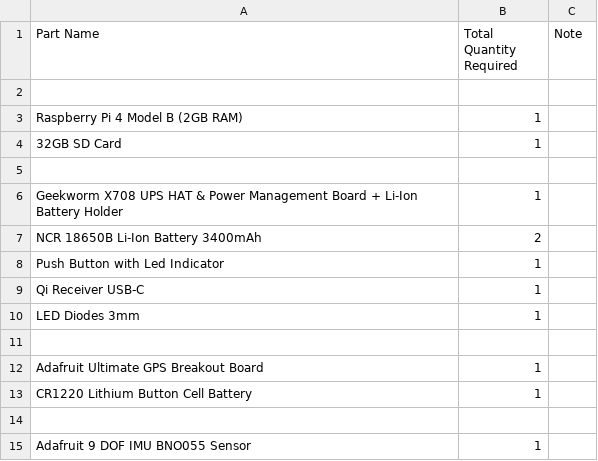
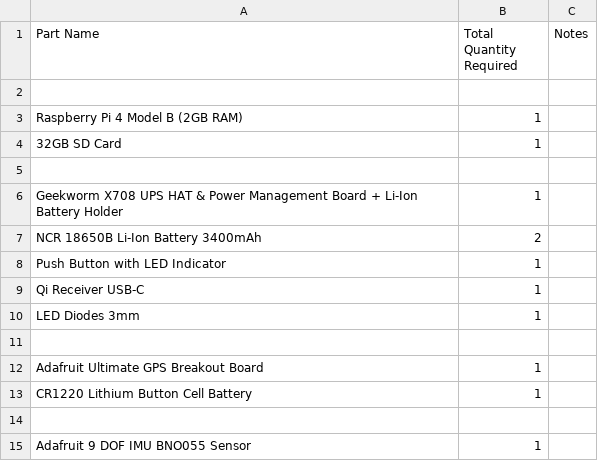
Before and after one commit to metisvela/sailtrack, a CSV file: SailTrack Core/BOM.csv, drawn as a sheet.

Commit message:
Update BOM.csv

```diff
--- a/SailTrack Core/BOM.csv
+++ b/SailTrack Core/BOM.csv
@@ -1,2 +1,2 @@
-Part Name, Total Quantity Required, Note
+Part Name, Total Quantity Required, Notes
 
@@ -7,3 +7,3 @@ Geekworm X708 UPS HAT & Power Management Board + Li-Ion Battery Holder, 1,
 NCR 18650B Li-Ion Battery 3400mAh, 2,
-Push Button with Led Indicator, 1,
+Push Button with LED Indicator, 1,
 Qi Receiver USB-C, 1,
```
